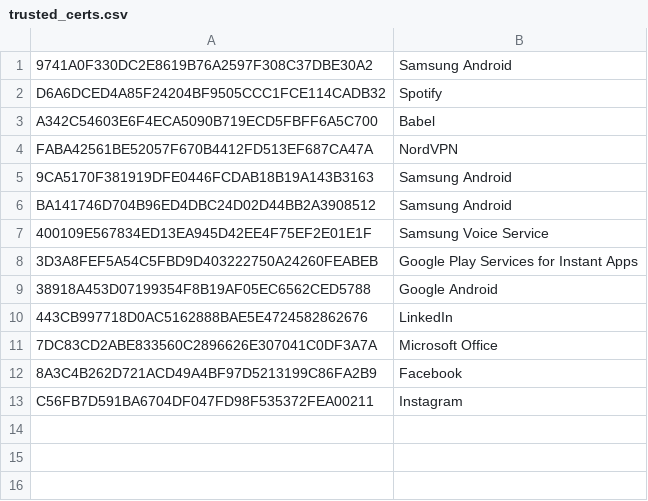
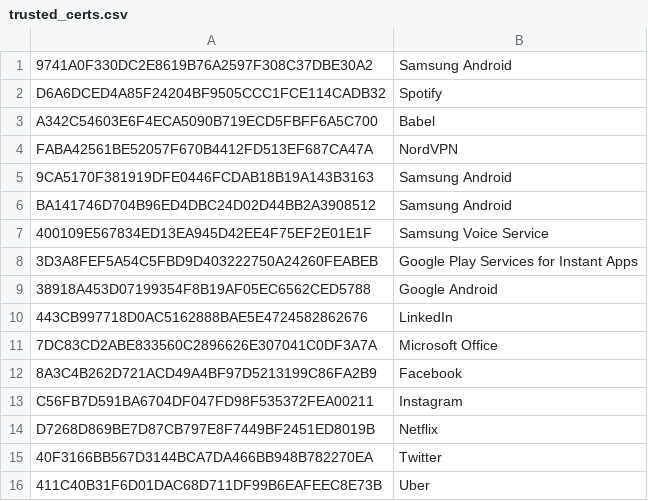
Before and after one commit to Te-k/sdanalyzer, a CSV file: sdanalyzer/data/trusted_certs.csv, drawn as a sheet.

```diff
--- a/sdanalyzer/data/trusted_certs.csv
+++ b/sdanalyzer/data/trusted_certs.csv
@@ -13 +13,4 @@ BA141746D704B96ED4DBC24D02D44BB2A3908512;Samsung Android
 C56FB7D591BA6704DF047FD98F535372FEA00211;Instagram
+D7268D869BE7D87CB797E8F7449BF2451ED8019B;Netflix
+40F3166BB567D3144BCA7DA466BB948B782270EA;Twitter
+411C40B31F6D01DAC68D711DF99B6EAFEEC8E73B;Uber
```
Also changed, not shown: 4 other files.
